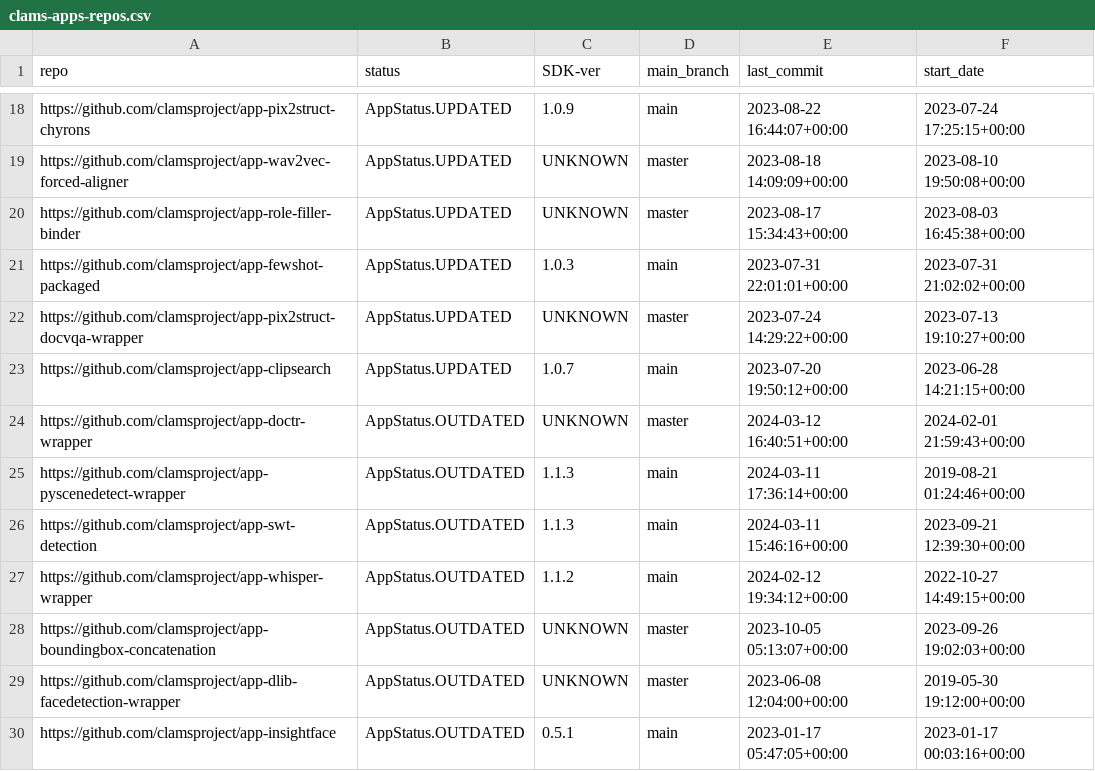
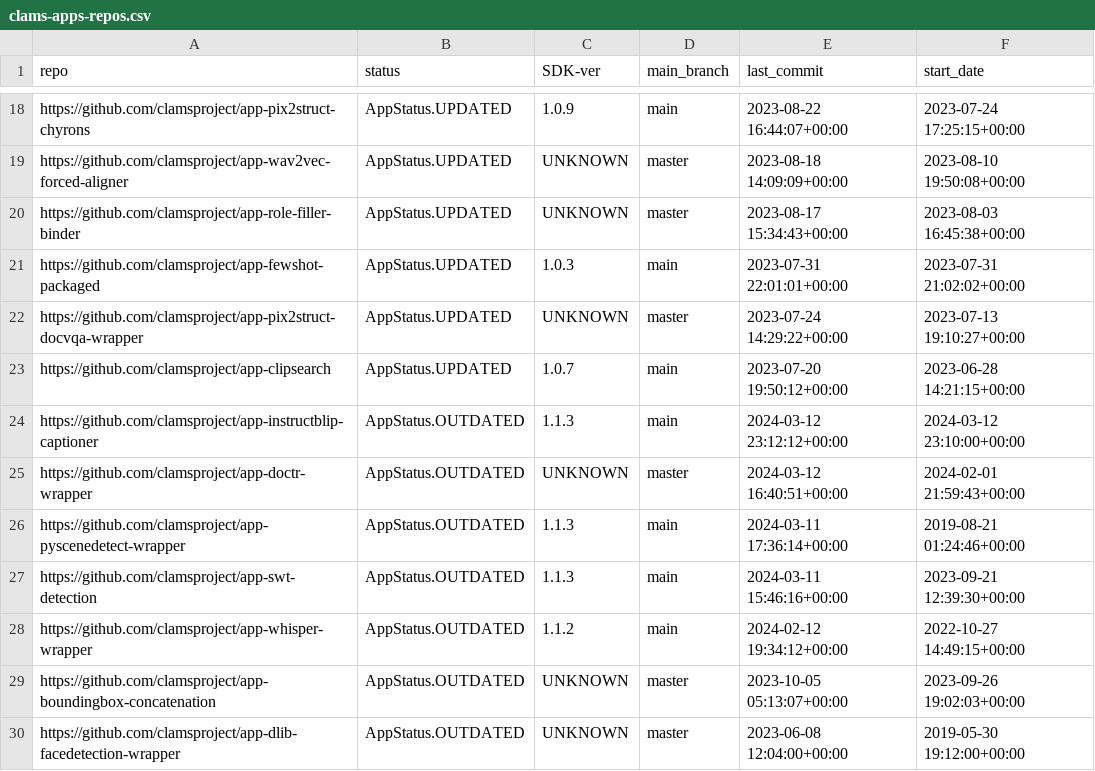
Before and after one commit to keighrim/ghactions-tester, a CSV file: clams-apps-repos.csv, drawn as a sheet; only a part is shown, gaps mark what is left out; the shorter side is filled out with more unchanged rows.

Commit message:
updating app development dashboard file

```diff
--- a/clams-apps-repos.csv
+++ b/clams-apps-repos.csv
@@ -23,2 +23,3 @@ https://github.com/clamsproject/app-pix2struct-docvqa-wrapper,AppStatus.UPDATED,
 https://github.com/clamsproject/app-clipsearch,AppStatus.UPDATED,1.0.7,main,2023-07-20 19:50:12+00:00,2023-06-28 14:21:15+00:00
+https://github.com/clamsproject/app-instructblip-captioner,AppStatus.OUTDATED,1.1.3,main,2024-03-12 23:12:12+00:00,2024-03-12 23:10:00+00:00
 https://github.com/clamsproject/app-doctr-wrapper,AppStatus.OUTDATED,UNKNOWN,master,2024-03-12 16:40:51+00:00,2024-02-01 21:59:43+00:00
```
